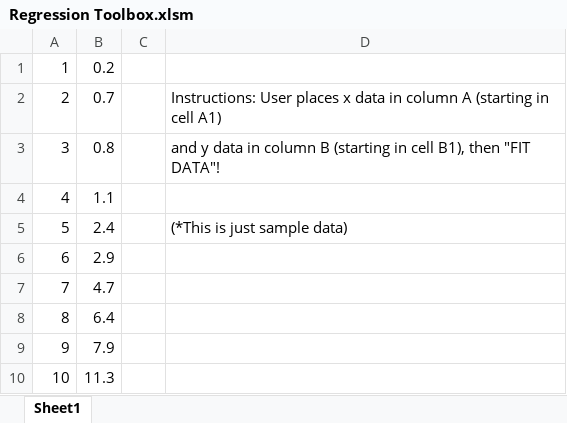
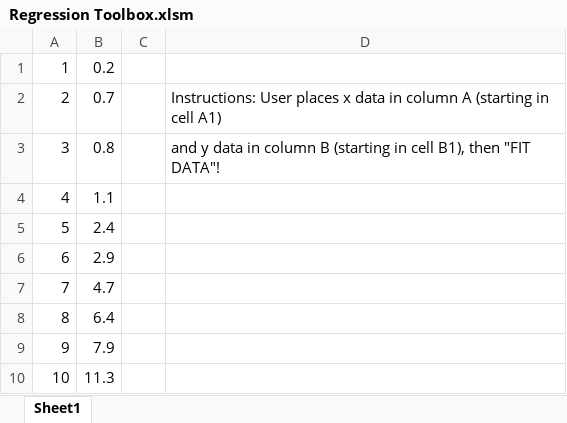
Before and after one commit to peshala-prabhapoorna/Regression-Toolbox, an Excel workbook: Regression Toolbox.xlsm, sheet Sheet1, drawn as a sheet; values as stored, in another font and other column widths than the file's, no borders; charts and pictures not drawn; the diff names each change by its address in the sheet, - before the commit and + after, or states it on an @@ line.

Commit message:
Second upload.
Minor changes to regression equation output box.

```diff
--- a/Regression Toolbox.xlsm (sheet Sheet1)
+++ b/Regression Toolbox.xlsm (sheet Sheet1)
-D5: (*This is just sample data)
+D5: (empty)
```
